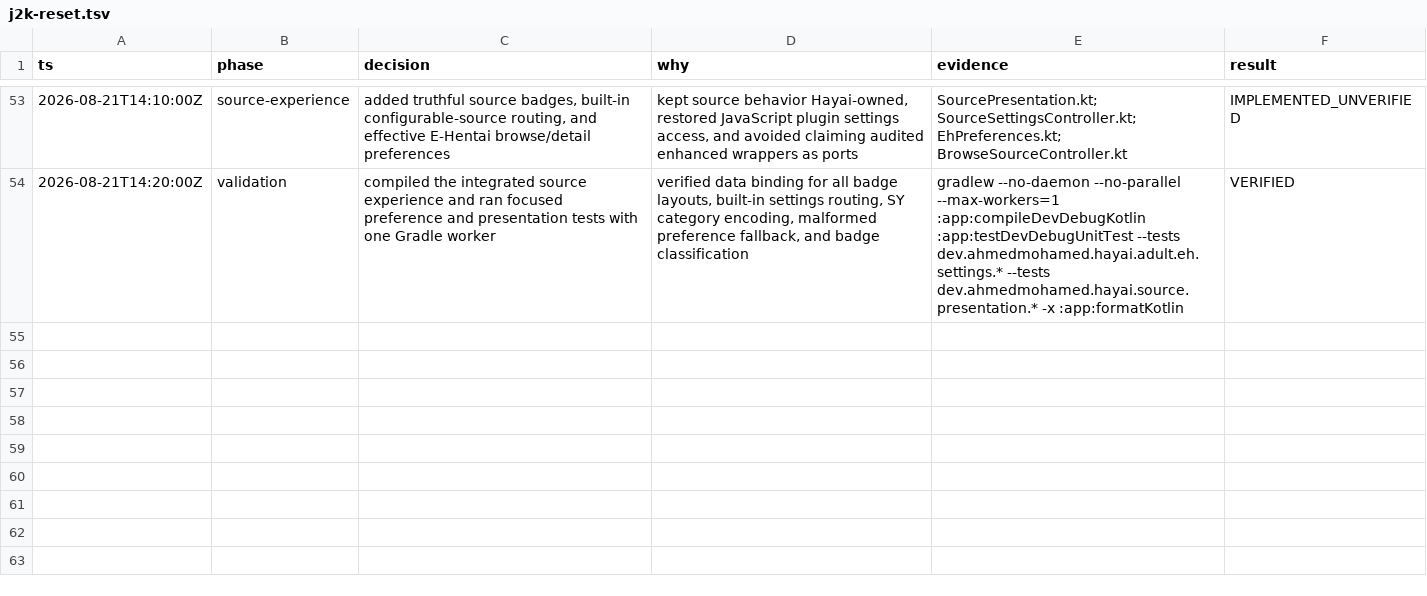
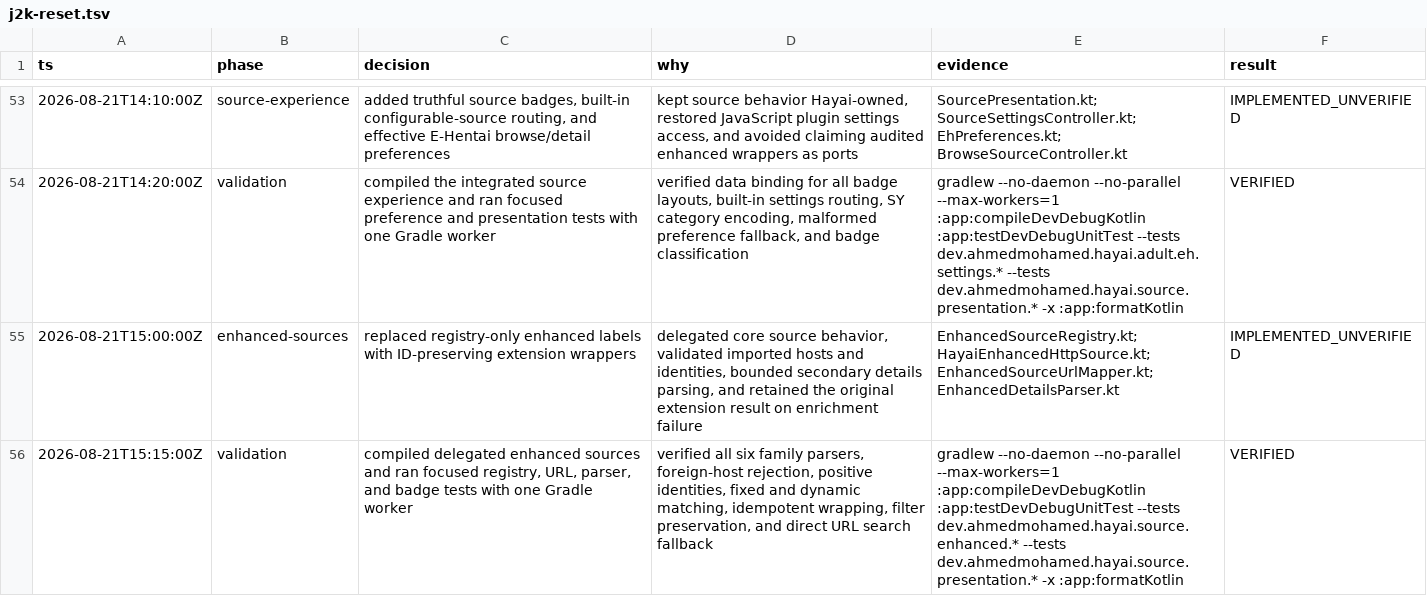
Before and after one commit to HayaiApp/hayai, a TSV file: .audit/j2k-reset.tsv, drawn as a sheet; only a part is shown, gaps mark what is left out; the diff names each change by its address in the sheet, - before the commit and + after, or states it on an @@ line.

Commit message:
Add delegated enhanced source wrappers

```diff
--- a/.audit/j2k-reset.tsv
+++ b/.audit/j2k-reset.tsv
+row 55: 2026-08-21T15:00:00Z | enhanced-sources | replaced registry-only enhanced labels with ID-preserving extension wrappers | delegated core source behavior, validated imported hosts and identities, bounded secondary details parsing, and retained the original extension result on enrichment failure | EnhancedSourceRegistry.kt; HayaiEnhancedHttpSource.kt; EnhancedSourceUrlMapper.kt; EnhancedDetailsParser.kt | IMPLEMENTED_UNVERIFIED
+row 56: 2026-08-21T15:15:00Z | validation | compiled delegated enhanced sources and ran focused registry, URL, parser, and badge tests with one Gradle worker | verified all six family parsers, foreign-host rejection, positive identities, fixed and dynamic matching, idempotent wrapping, filter preservation, and direct URL search fallback | gradlew --no-daemon --no-parallel --max-workers=1 :app:compileDevDebugKotlin :app:testDevDebugUnitTest --tests dev.ahmedmohamed.hayai.source.enhanced.* --tests dev.ahmedmohamed.hayai.source.presentation.* -x :app:formatKotlin | VERIFIED
```
Also changed, not shown: 15 other files.
